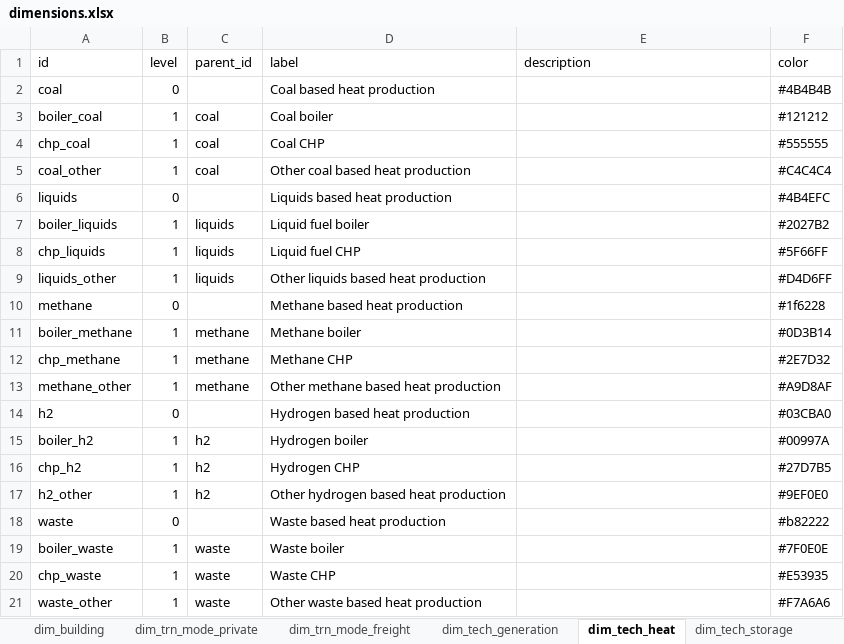
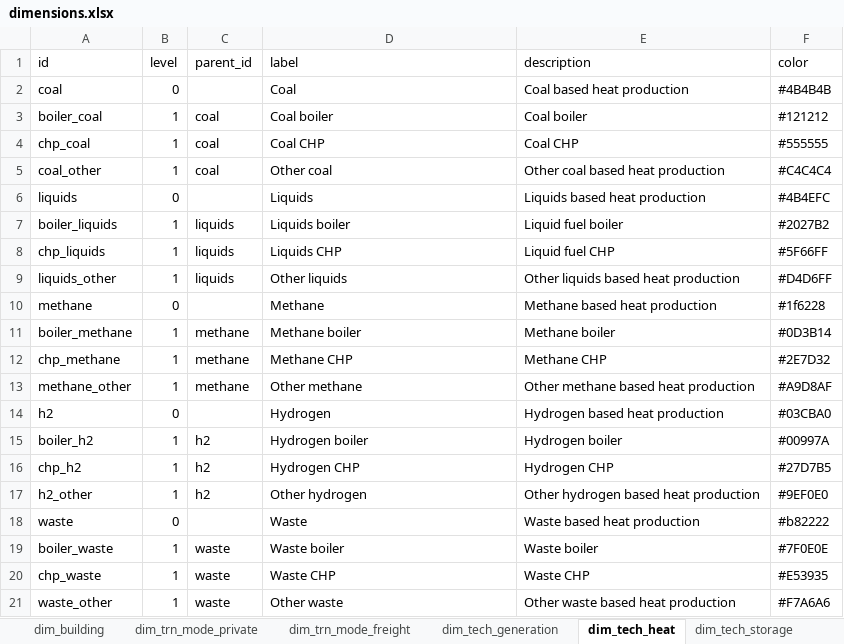
Before and after one commit to sweet-cross/data_model_tmp, an Excel workbook: data/dimensions/dimensions.xlsx, sheet dim_tech_heat, drawn as a sheet; only a part is shown; values as stored, in another font and other column widths than the file's, no borders; the diff covers the shown part only; the diff names each change by its address in the sheet, - before the commit and + after, or states it on an @@ line.

Commit message:
Update dimension labels and descriptions (#8)
Co-authored-by: Jan <abrell@posteo.de>

```diff
--- a/data/dimensions/dimensions.xlsx (sheet dim_tech_heat)
+++ b/data/dimensions/dimensions.xlsx (sheet dim_tech_heat)
-D2 (label): Coal based heat production
+D2 (label): Coal
-E2 (description): (empty)
+E2 (description): Coal based heat production
-E3 (description): (empty)
+E3 (description): Coal boiler
-E4 (description): (empty)
+E4 (description): Coal CHP
-D5 (label): Other coal based heat production
+D5 (label): Other coal
-E5 (description): (empty)
+E5 (description): Other coal based heat production
-D6 (label): Liquids based heat production
+D6 (label): Liquids
-E6 (description): (empty)
+E6 (description): Liquids based heat production
-D7 (label): Liquid fuel boiler
+D7 (label): Liquids boiler
-E7 (description): (empty)
+E7 (description): Liquid fuel boiler
-D8 (label): Liquid fuel CHP
+D8 (label): Liquids CHP
-E8 (description): (empty)
+E8 (description): Liquid fuel CHP
-D9 (label): Other liquids based heat production
+D9 (label): Other liquids
-E9 (description): (empty)
+E9 (description): Other liquids based heat production
-D10 (label): Methane based heat production
+D10 (label): Methane
-E10 (description): (empty)
+E10 (description): Methane based heat production
-E11 (description): (empty)
+E11 (description): Methane boiler
-E12 (description): (empty)
+E12 (description): Methane CHP
-D13 (label): Other methane based heat production
+D13 (label): Other methane
-E13 (description): (empty)
+E13 (description): Other methane based heat production
-D14 (label): Hydrogen based heat production
+D14 (label): Hydrogen
-E14 (description): (empty)
+E14 (description): Hydrogen based heat production
-E15 (description): (empty)
+E15 (description): Hydrogen boiler
-E16 (description): (empty)
+E16 (description): Hydrogen CHP
-D17 (label): Other hydrogen based heat production
+D17 (label): Other hydrogen
-E17 (description): (empty)
+E17 (description): Other hydrogen based heat production
-D18 (label): Waste based heat production
+D18 (label): Waste
-E18 (description): (empty)
+E18 (description): Waste based heat production
-E19 (description): (empty)
+E19 (description): Waste boiler
-E20 (description): (empty)
+E20 (description): Waste CHP
-D21 (label): Other waste based heat production
+D21 (label): Other waste
-E21 (description): (empty)
+E21 (description): Other waste based heat production
```
Also changed, not shown: 32 edited cells elsewhere in this sheet, sheet dim_tech_generation, sheet dim_use_elec, sheet dim_fuel, sheet dim_resource, sheet dim_use_hydrogen, sheet dim_use_liquids, 9 more sheets, 1 other file.
